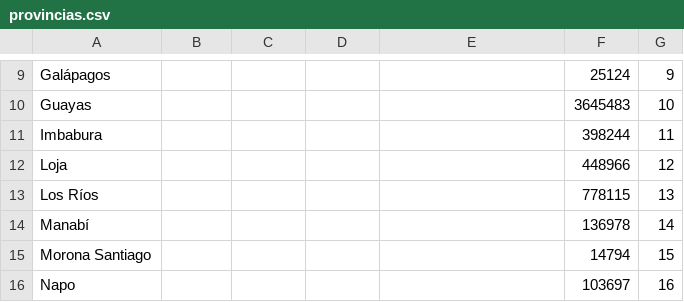
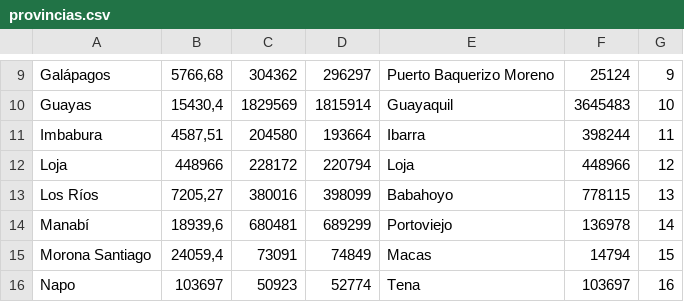
Before and after one commit to HenryGP14/PHPWebServer, a CSV file: dataset/provincias.csv, drawn as a sheet; only a part is shown, gaps mark what is left out; the diff covers the shown part only; the diff names each change by its address in the sheet, - before the commit and + after, or states it on an @@ line.

```diff
--- a/dataset/provincias.csv
+++ b/dataset/provincias.csv
-B9: (empty)
+B9: 5766,68
-C9: (empty)
+C9: 304362
-D9: (empty)
+D9: 296297
-E9: (empty)
+E9: Puerto Baquerizo Moreno
-B10: (empty)
+B10: 15430,4
-C10: (empty)
+C10: 1829569
-D10: (empty)
+D10: 1815914
-E10: (empty)
+E10: Guayaquil
-B11: (empty)
+B11: 4587,51
-C11: (empty)
+C11: 204580
-D11: (empty)
+D11: 193664
-E11: (empty)
+E11: Ibarra
-B12: (empty)
+B12: 448966
-C12: (empty)
+C12: 228172
-D12: (empty)
+D12: 220794
-E12: (empty)
+E12: Loja
-B13: (empty)
+B13: 7205,27
-C13: (empty)
+C13: 380016
-D13: (empty)
+D13: 398099
-E13: (empty)
+E13: Babahoyo
-B14: (empty)
+B14: 18939,6
-C14: (empty)
+C14: 680481
-D14: (empty)
+D14: 689299
-E14: (empty)
+E14: Portoviejo
-B15: (empty)
+B15: 24059,4
-C15: (empty)
+C15: 73091
-D15: (empty)
+D15: 74849
-E15: (empty)
+E15: Macas
-B16: (empty)
+B16: 103697
-C16: (empty)
+C16: 50923
-D16: (empty)
+D16: 52774
-E16: (empty)
+E16: Tena
```
Also changed, not shown: 64 edited cells elsewhere in this file.
